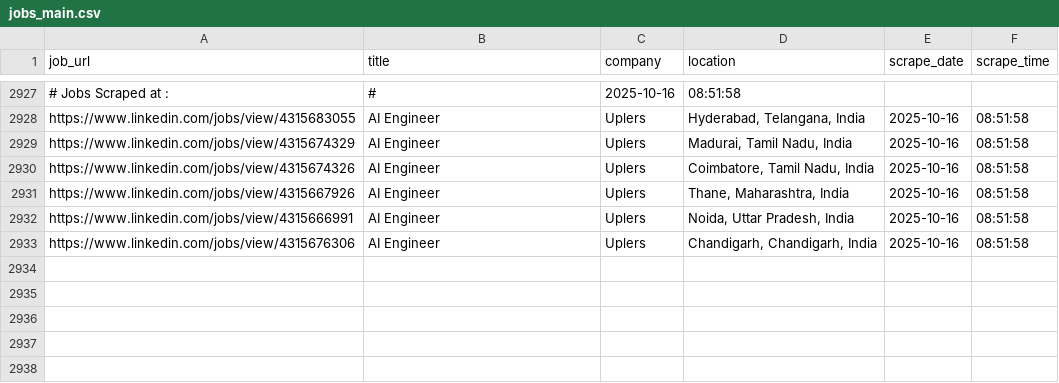
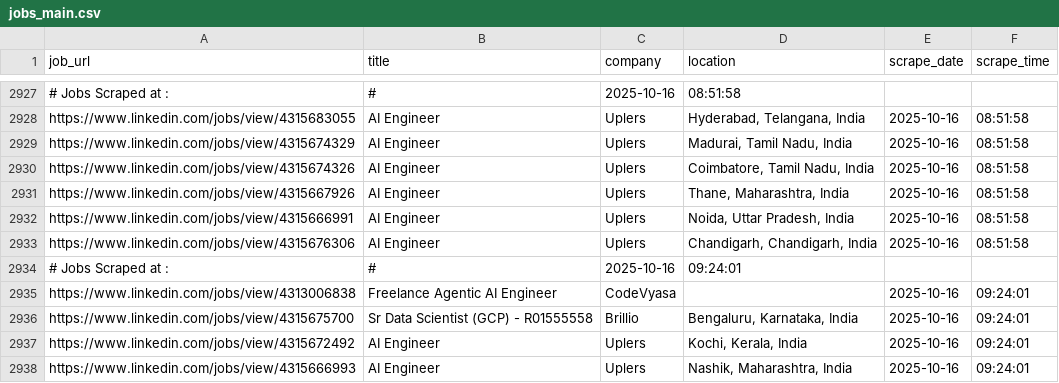
Before and after one commit to ANKIT0017/AUTO-search, a CSV file: jobs_main.csv, drawn as a sheet; only a part is shown, gaps mark what is left out; the diff names each change by its address in the sheet, - before the commit and + after, or states it on an @@ line.

```diff
--- a/jobs_main.csv
+++ b/jobs_main.csv
+row 2934: # Jobs Scraped at : | # | 2025-10-16 | 09:24:01
+row 2935: https://www.linkedin.com/jobs/view/4313006838 | Freelance Agentic AI Engineer | CodeVyasa |  | 2025-10-16 | 09:24:01
+row 2936: https://www.linkedin.com/jobs/view/4315675700 | Sr Data Scientist (GCP) - R01555558 | Brillio | Bengaluru, Karnataka, India | 2025-10-16 | 09:24:01
+row 2937: https://www.linkedin.com/jobs/view/4315672492 | AI Engineer | Uplers | Kochi, Kerala, India | 2025-10-16 | 09:24:01
+row 2938: https://www.linkedin.com/jobs/view/4315666993 | AI Engineer | Uplers | Nashik, Maharashtra, India | 2025-10-16 | 09:24:01
```
